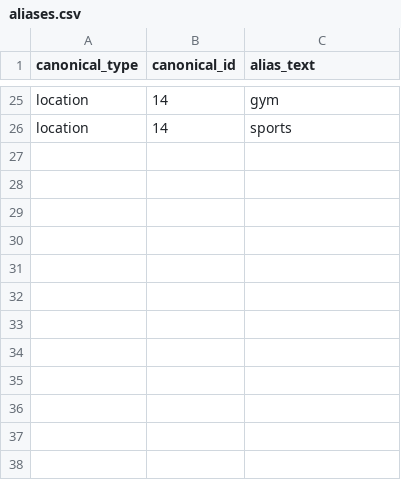
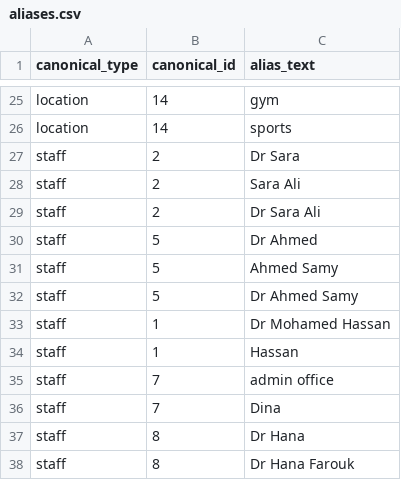
Before and after one commit to MahmoudNagiubX/Intelligent-Campus-Guide-Robot, a CSV file: data/csv/aliases.csv, drawn as a sheet; only a part is shown, gaps mark what is left out; the diff names each change by its address in the sheet, - before the commit and + after, or states it on an @@ line.

```diff
--- a/data/csv/aliases.csv
+++ b/data/csv/aliases.csv
+row 27: staff | 2 | Dr Sara
+row 28: staff | 2 | Sara Ali
+row 29: staff | 2 | Dr Sara Ali
+row 30: staff | 5 | Dr Ahmed
+row 31: staff | 5 | Ahmed Samy
+row 32: staff | 5 | Dr Ahmed Samy
+row 33: staff | 1 | Dr Mohamed Hassan
+row 34: staff | 1 | Hassan
+row 35: staff | 7 | admin office
+row 36: staff | 7 | Dina
+row 37: staff | 8 | Dr Hana
+row 38: staff | 8 | Dr Hana Farouk
```
Also changed, not shown: data/csv/staff.csv, 4 other files.
